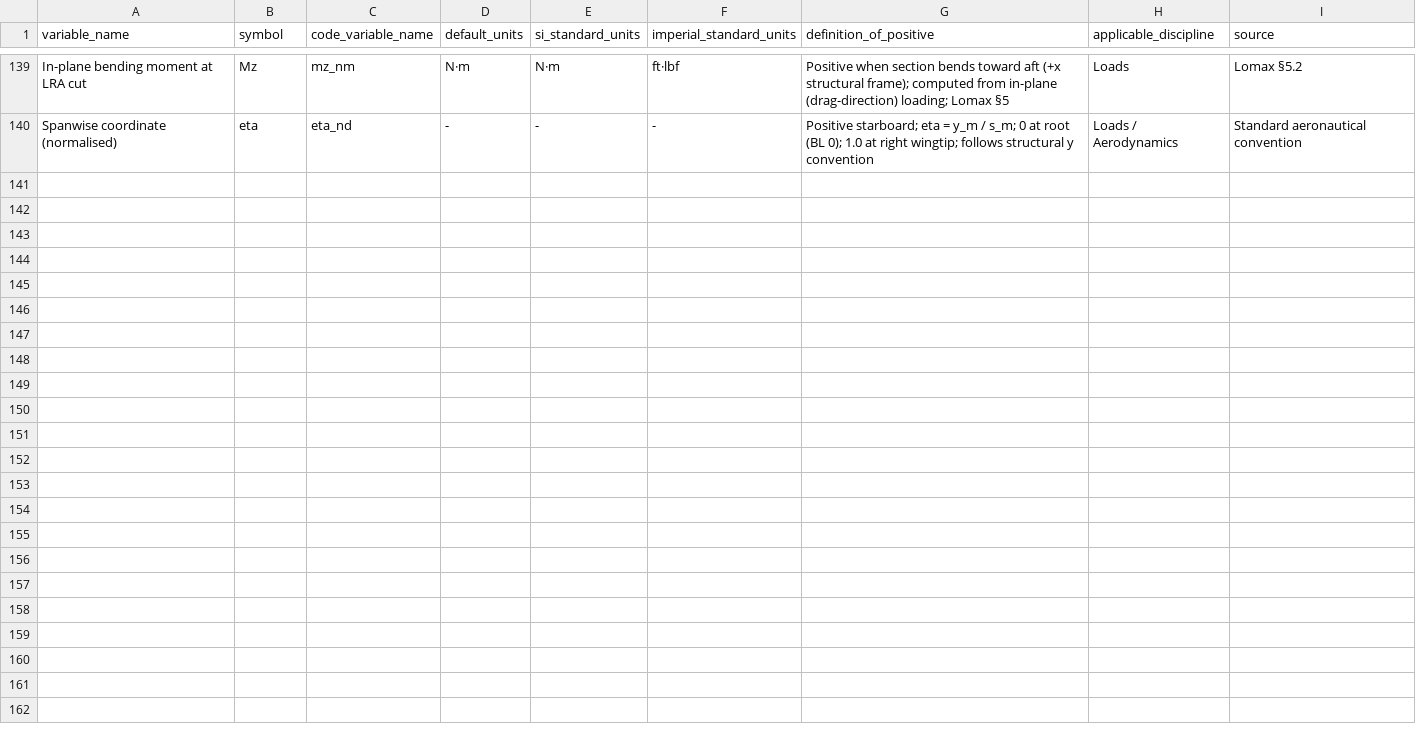
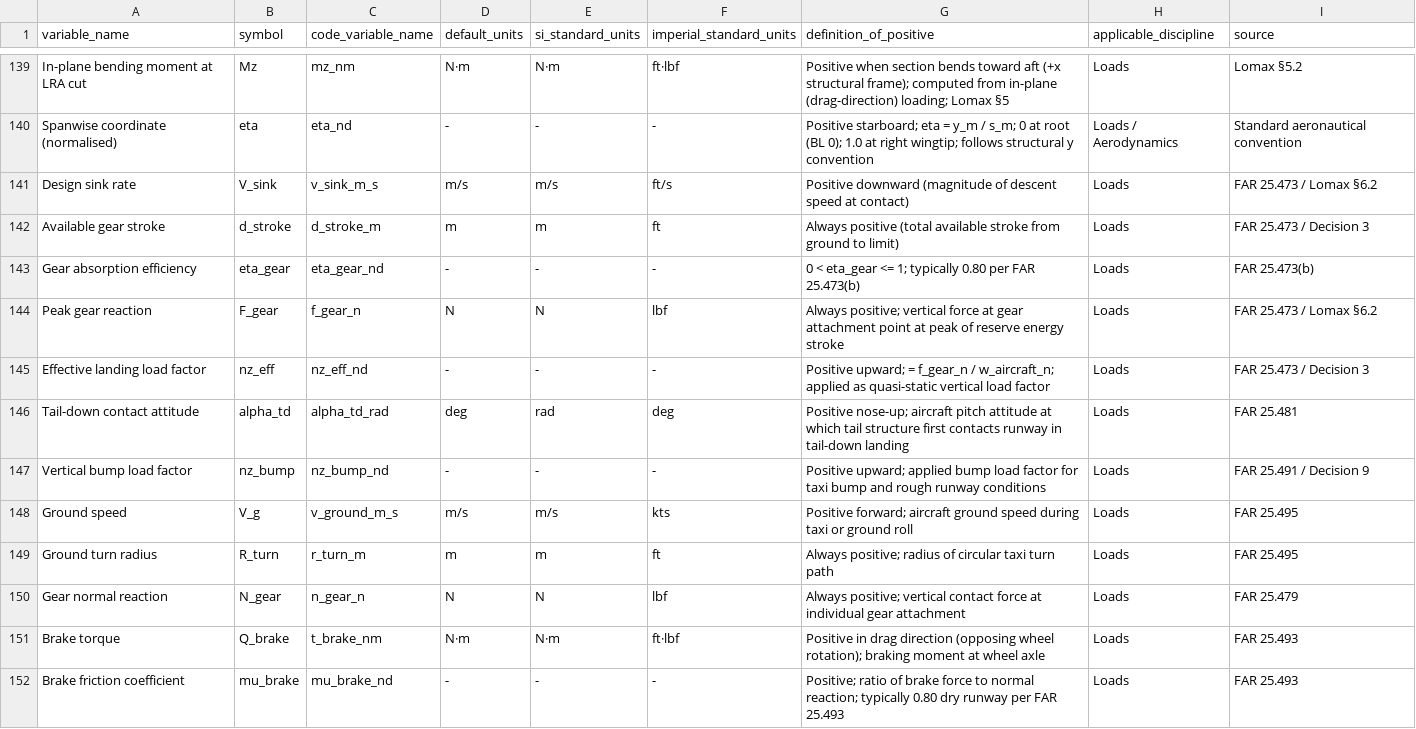
Before and after one commit to Sean074/wbt_loads, a CSV file: doc/aerospace_variables_reference.csv, drawn as a sheet; only a part is shown, gaps mark what is left out.

Commit message:
Decision 10 analysis structure

```diff
--- a/doc/aerospace_variables_reference.csv
+++ b/doc/aerospace_variables_reference.csv
@@ -140 +140,13 @@ In-plane bending moment at LRA cut,Mz,mz_nm,N·m,N·m,ft·lbf,Positive when sect
 Spanwise coordinate (normalised),eta,eta_nd,-,-,-,Positive starboard; eta = y_m / s_m; 0 at root (BL 0); 1.0 at right wingtip; follows structural y convention,Loads / Aerodynamics,Standard aeronautical convention
+Design sink rate,V_sink,v_sink_m_s,m/s,m/s,ft/s,Positive downward (magnitude of descent speed at contact),Loads,FAR 25.473 / Lomax §6.2
+Available gear stroke,d_stroke,d_stroke_m,m,m,ft,Always positive (total available stroke from ground to limit),Loads,FAR 25.473 / Decision 3
+Gear absorption efficiency,eta_gear,eta_gear_nd,-,-,-,0 < eta_gear <= 1; typically 0.80 per FAR 25.473(b),Loads,FAR 25.473(b)
+Peak gear reaction,F_gear,f_gear_n,N,N,lbf,Always positive; vertical force at gear attachment point at peak of reserve energy stroke,Loads,FAR 25.473 / Lomax §6.2
+Effective landing load factor,nz_eff,nz_eff_nd,-,-,-,Positive upward; = f_gear_n / w_aircraft_n; applied as quasi-static vertical load factor,Loads,FAR 25.473 / Decision 3
+Tail-down contact attitude,alpha_td,alpha_td_rad,deg,rad,deg,Positive nose-up; aircraft pitch attitude at which tail structure first contacts runway in tail-down landing,Loads,FAR 25.481
+Vertical bump load factor,nz_bump,nz_bump_nd,-,-,-,Positive upward; applied bump load factor for taxi bump and rough runway conditions,Loads,FAR 25.491 / Decision 9
+Ground speed,V_g,v_ground_m_s,m/s,m/s,kts,Positive forward; aircraft ground speed during taxi or ground roll,Loads,FAR 25.495
+Ground turn radius,R_turn,r_turn_m,m,m,ft,Always positive; radius of circular taxi turn path,Loads,FAR 25.495
+Gear normal reaction,N_gear,n_gear_n,N,N,lbf,Always positive; vertical contact force at individual gear attachment,Loads,FAR 25.479
+Brake torque,Q_brake,t_brake_nm,N·m,N·m,ft·lbf,Positive in drag direction (opposing wheel rotation); braking moment at wheel axle,Loads,FAR 25.493
+Brake friction coefficient,mu_brake,mu_brake_nd,-,-,-,Positive; ratio of brake force to normal reaction; typically 0.80 dry runway per FAR 25.493,Loads,FAR 25.493
```
Also changed, not shown: 5 other files.
